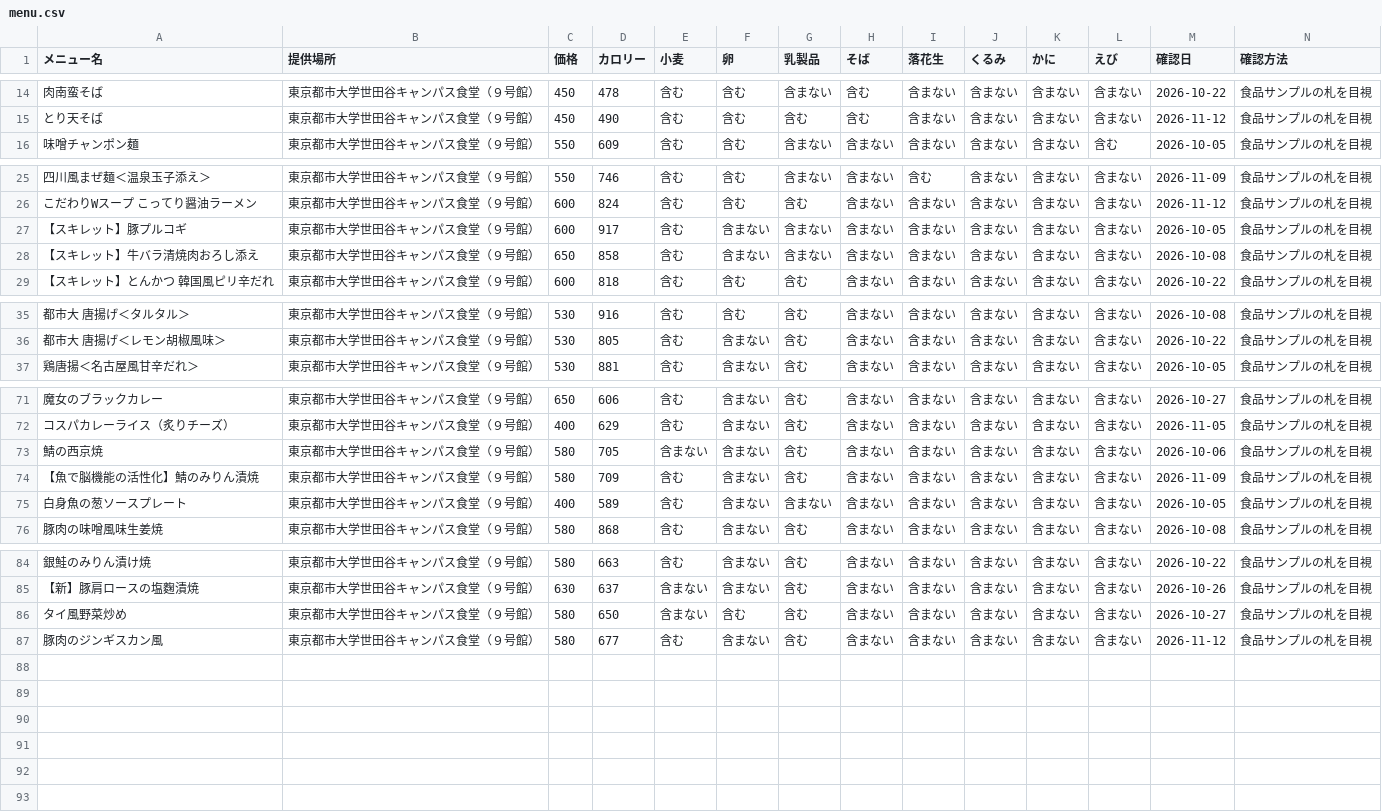
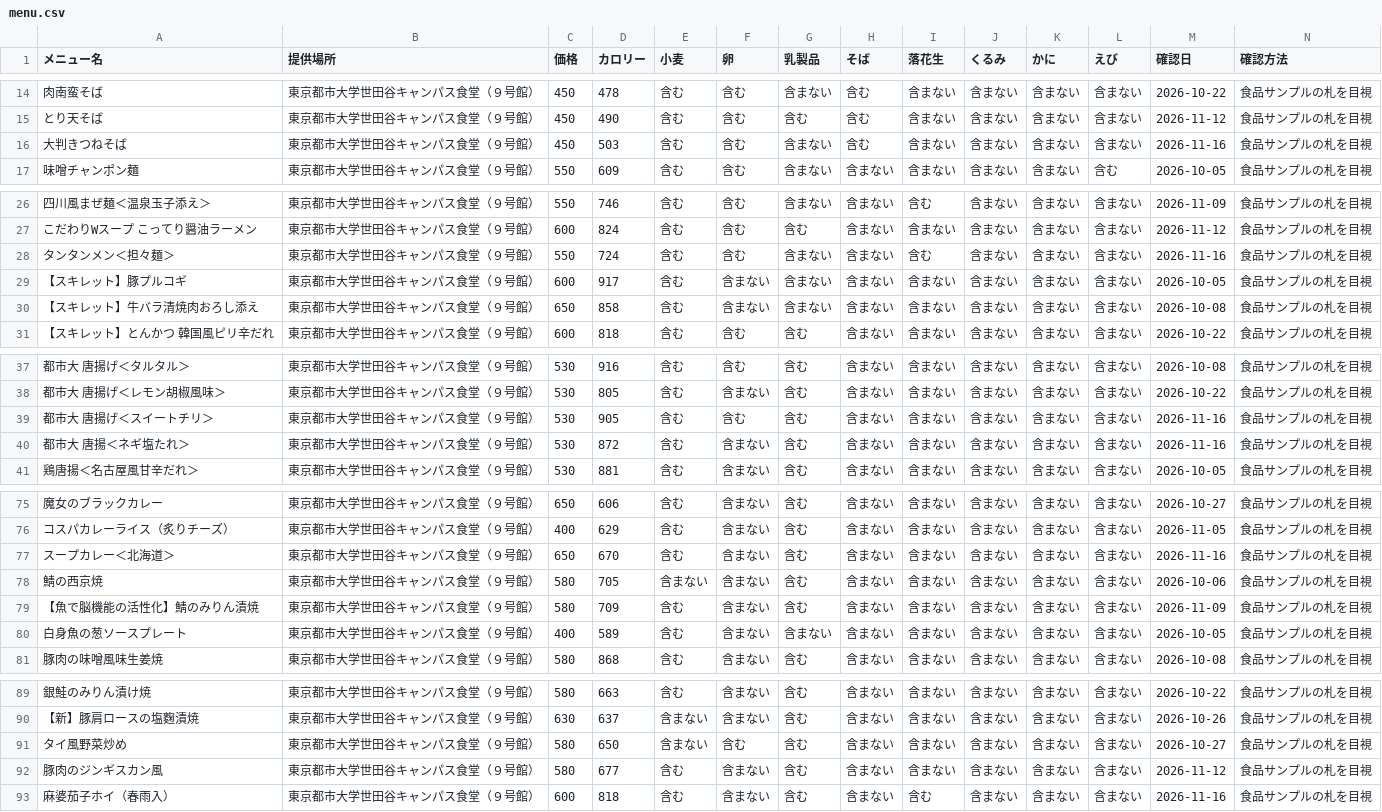
Before and after one commit to NimniM1848/tcu_sc_gakushoku_allergy_list, a CSV file: menu.csv, drawn as a sheet; only a part is shown, gaps mark what is left out; rows hold the shown columns only; the diff names each change by its address in the sheet, - before the commit and + after, or states it on an @@ line.

Commit message:
Add files via upload

```diff
--- a/menu.csv
+++ b/menu.csv
+row 16: 大判きつねそば | 東京都市大学世田谷キャンパス食堂（９号館） | 450 | 503 | 含む | 含む | 含まない | 含む | 含まない | 含まない | 含まない | 含まない | 2026-11-16 | 食品サンプルの札を目視
+row 28: タンタンメン＜担々麺＞ | 東京都市大学世田谷キャンパス食堂（９号館） | 550 | 724 | 含む | 含む | 含まない | 含まない | 含む | 含まない | 含まない | 含まない | 2026-11-16 | 食品サンプルの札を目視
+row 39: 都市大 唐揚げ＜スイートチリ＞ | 東京都市大学世田谷キャンパス食堂（９号館） | 530 | 905 | 含む | 含む | 含む | 含まない | 含まない | 含まない | 含まない | 含まない | 2026-11-16 | 食品サンプルの札を目視
+row 40: 都市大 唐揚＜ネギ塩たれ＞ | 東京都市大学世田谷キャンパス食堂（９号館） | 530 | 872 | 含む | 含まない | 含む | 含まない | 含まない | 含まない | 含まない | 含まない | 2026-11-16 | 食品サンプルの札を目視
+row 77: スープカレー＜北海道＞ | 東京都市大学世田谷キャンパス食堂（９号館） | 650 | 670 | 含む | 含まない | 含む | 含まない | 含まない | 含まない | 含まない | 含まない | 2026-11-16 | 食品サンプルの札を目視
+row 93: 麻婆茄子ホイ（春雨入） | 東京都市大学世田谷キャンパス食堂（９号館） | 600 | 818 | 含む | 含まない | 含む | 含まない | 含む | 含まない | 含まない | 含まない | 2026-11-16 | 食品サンプルの札を目視
```
